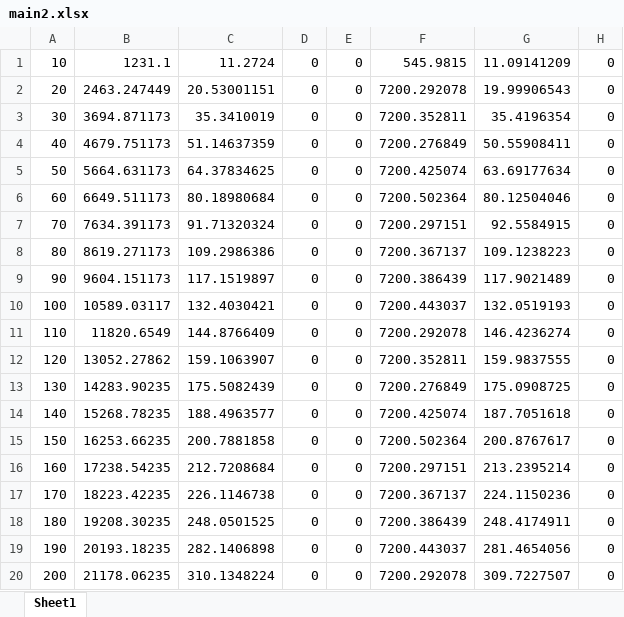
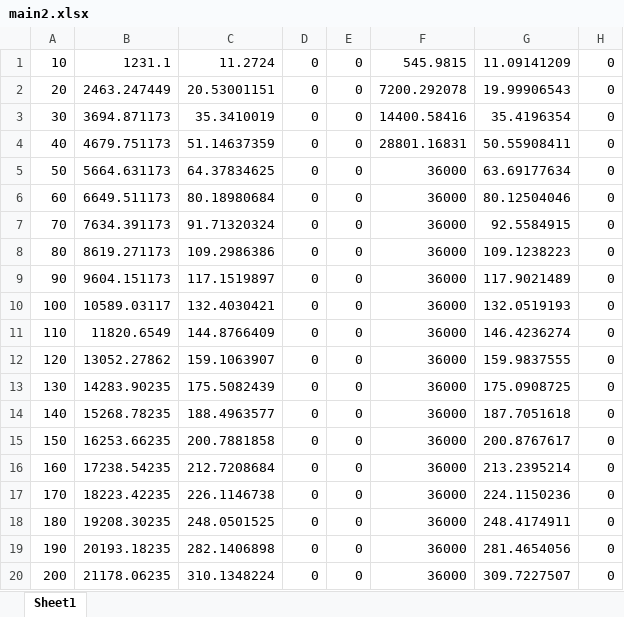
Before and after one commit to WANGYantong/Optimization, an Excel workbook: Delay Model/OutPut/main2.xlsx, sheet Sheet1, drawn as a sheet; only a part is shown; values as stored, in another font and other column widths than the file's, no borders; the diff names each change by its address in the sheet, - before the commit and + after, or states it on an @@ line.

```diff
--- a/Delay Model/OutPut/main2.xlsx (sheet Sheet1)
+++ b/Delay Model/OutPut/main2.xlsx (sheet Sheet1)
-F3: 7200.352811
+F3: 14400.58416
-F4: 7200.276849
+F4: 28801.16831
-F5: 7200.425074
+F5: 36000
-F6: 7200.502364
+F6: 36000
-F7: 7200.297151
+F7: 36000
-F8: 7200.367137
+F8: 36000
-F9: 7200.386439
+F9: 36000
-F10: 7200.443037
+F10: 36000
-F11: 7200.292078
+F11: 36000
-F12: 7200.352811
+F12: 36000
-F13: 7200.276849
+F13: 36000
-F14: 7200.425074
+F14: 36000
-F15: 7200.502364
+F15: 36000
-F16: 7200.297151
+F16: 36000
-F17: 7200.367137
+F17: 36000
-F18: 7200.386439
+F18: 36000
-F19: 7200.443037
+F19: 36000
-F20: 7200.292078
+F20: 36000
```
Also changed, not shown: 11 other files.
